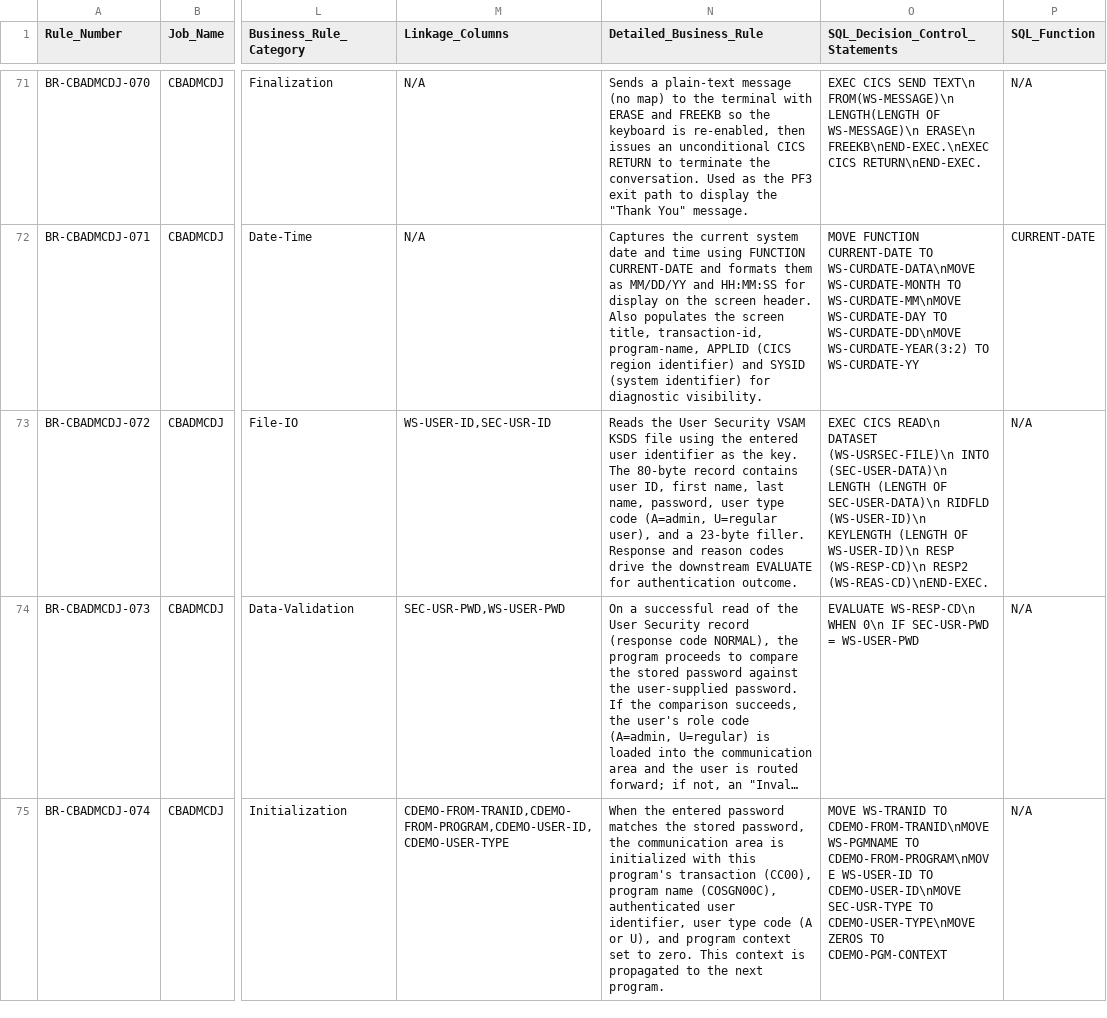
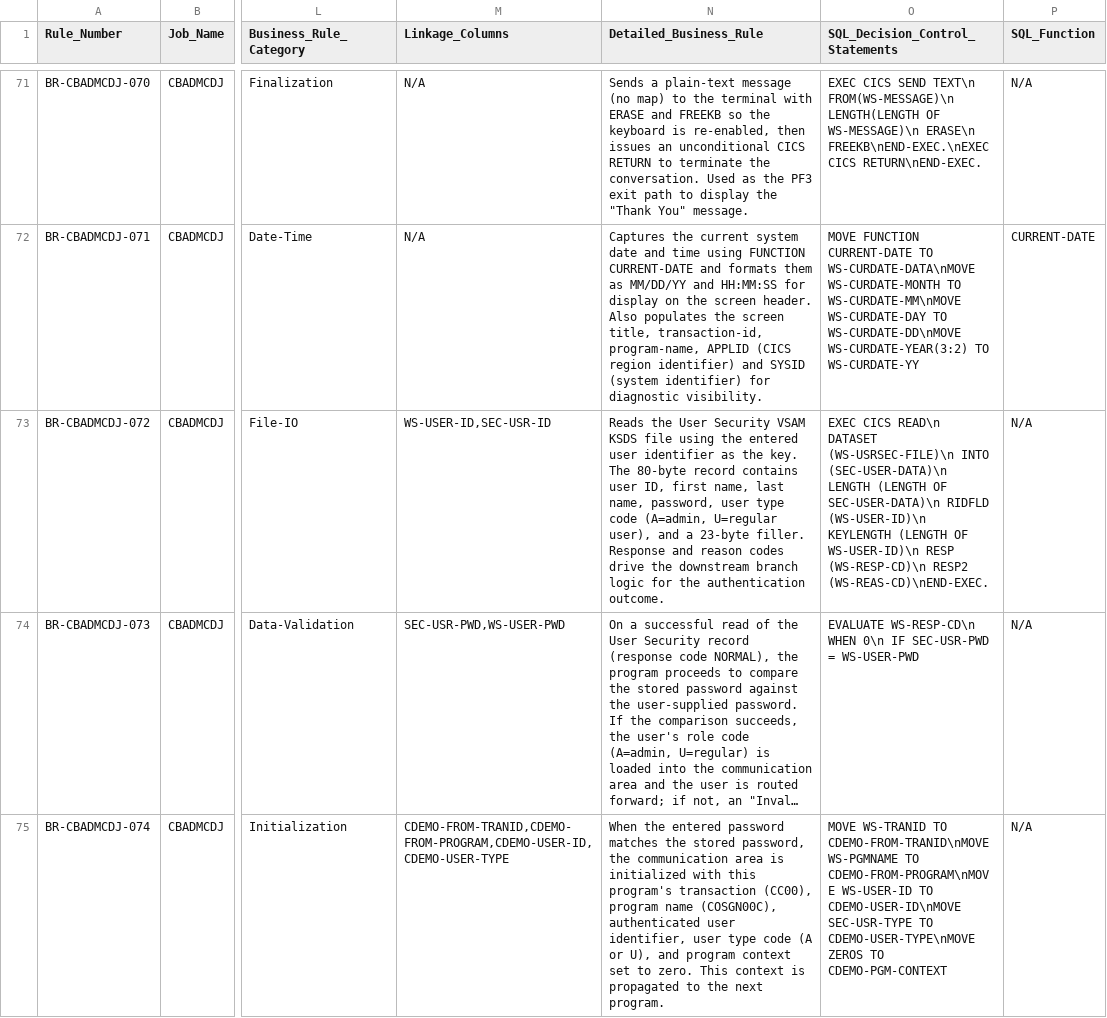
Before and after one commit to Blitzy-Sandbox/blitzy-card-demo, a CSV file: docs/bre/CBADMCDJ_BRE.csv, drawn as a sheet; only a part is shown, gaps mark what is left out; long unchanged cells end in …; the diff covers the shown part only; the diff names each change by its address in the sheet, - before the commit and + after, or states it on an @@ line.

```diff
--- a/docs/bre/CBADMCDJ_BRE.csv
+++ b/docs/bre/CBADMCDJ_BRE.csv
-N73 (Detailed_Business_Rule): …the downstream EVALUATE for authentication outcome.
+N73 (Detailed_Business_Rule): …the downstream branch logic for the authentication outcome.
```
Also changed, not shown: 25 edited cells elsewhere in this file, 1 other file.
